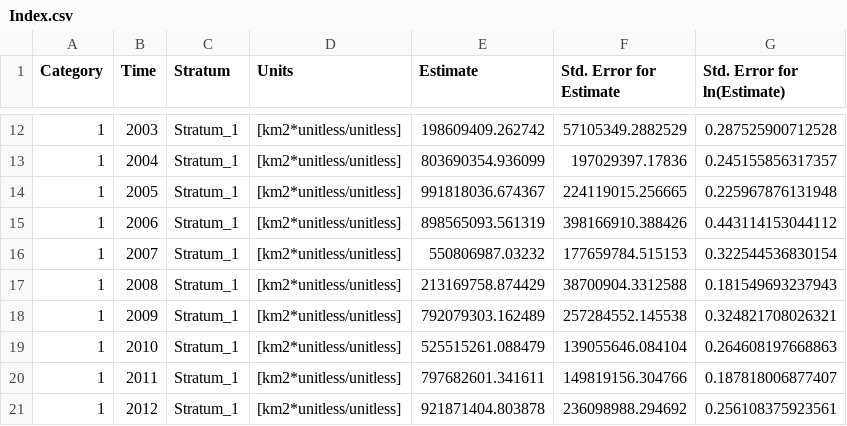
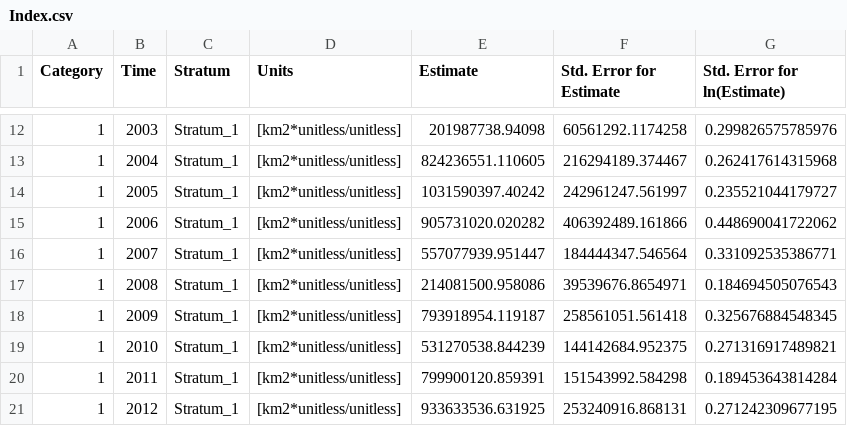
Before and after one commit to Northeast-Climate-Integrated-Modeling/Atlantic-Bluefin-Tuna-Climate-Informed-Stock-Assessment, a CSV file: VAST_runs/herring3/Index.csv, drawn as a sheet; only a part is shown, gaps mark what is left out; the diff covers the shown part only.

```diff
--- a/VAST_runs/herring3/Index.csv
+++ b/VAST_runs/herring3/Index.csv
@@ -12,10 +12,10 @@
-"1","2003","Stratum_1"," [km2*unitless/unitless]",198609409.262742,57105349.2882529,0.287525900712528
-"1","2004","Stratum_1"," [km2*unitless/unitless]",803690354.936099,197029397.17836,0.245155856317357
-"1","2005","Stratum_1"," [km2*unitless/unitless]",991818036.674367,224119015.256665,0.225967876131948
-"1","2006","Stratum_1"," [km2*unitless/unitless]",898565093.561319,398166910.388426,0.443114153044112
-"1","2007","Stratum_1"," [km2*unitless/unitless]",550806987.03232,177659784.515153,0.322544536830154
-"1","2008","Stratum_1"," [km2*unitless/unitless]",213169758.874429,38700904.3312588,0.181549693237943
-"1","2009","Stratum_1"," [km2*unitless/unitless]",792079303.162489,257284552.145538,0.324821708026321
-"1","2010","Stratum_1"," [km2*unitless/unitless]",525515261.088479,139055646.084104,0.264608197668863
-"1","2011","Stratum_1"," [km2*unitless/unitless]",797682601.341611,149819156.304766,0.187818006877407
-"1","2012","Stratum_1"," [km2*unitless/unitless]",921871404.803878,236098988.294692,0.256108375923561
+"1","2003","Stratum_1"," [km2*unitless/unitless]",201987738.94098,60561292.1174258,0.299826575785976
+"1","2004","Stratum_1"," [km2*unitless/unitless]",824236551.110605,216294189.374467,0.262417614315968
+"1","2005","Stratum_1"," [km2*unitless/unitless]",1031590397.40242,242961247.561997,0.235521044179727
+"1","2006","Stratum_1"," [km2*unitless/unitless]",905731020.020282,406392489.161866,0.448690041722062
+"1","2007","Stratum_1"," [km2*unitless/unitless]",557077939.951447,184444347.546564,0.331092535386771
+"1","2008","Stratum_1"," [km2*unitless/unitless]",214081500.958086,39539676.8654971,0.184694505076543
+"1","2009","Stratum_1"," [km2*unitless/unitless]",793918954.119187,258561051.561418,0.325676884548345
+"1","2010","Stratum_1"," [km2*unitless/unitless]",531270538.844239,144142684.952375,0.271316917489821
+"1","2011","Stratum_1"," [km2*unitless/unitless]",799900120.859391,151543992.584298,0.189453643814284
+"1","2012","Stratum_1"," [km2*unitless/unitless]",933633536.631925,253240916.868131,0.271242309677195
```
Also changed, not shown: 57 edited cells elsewhere in this file, 15 other files.
